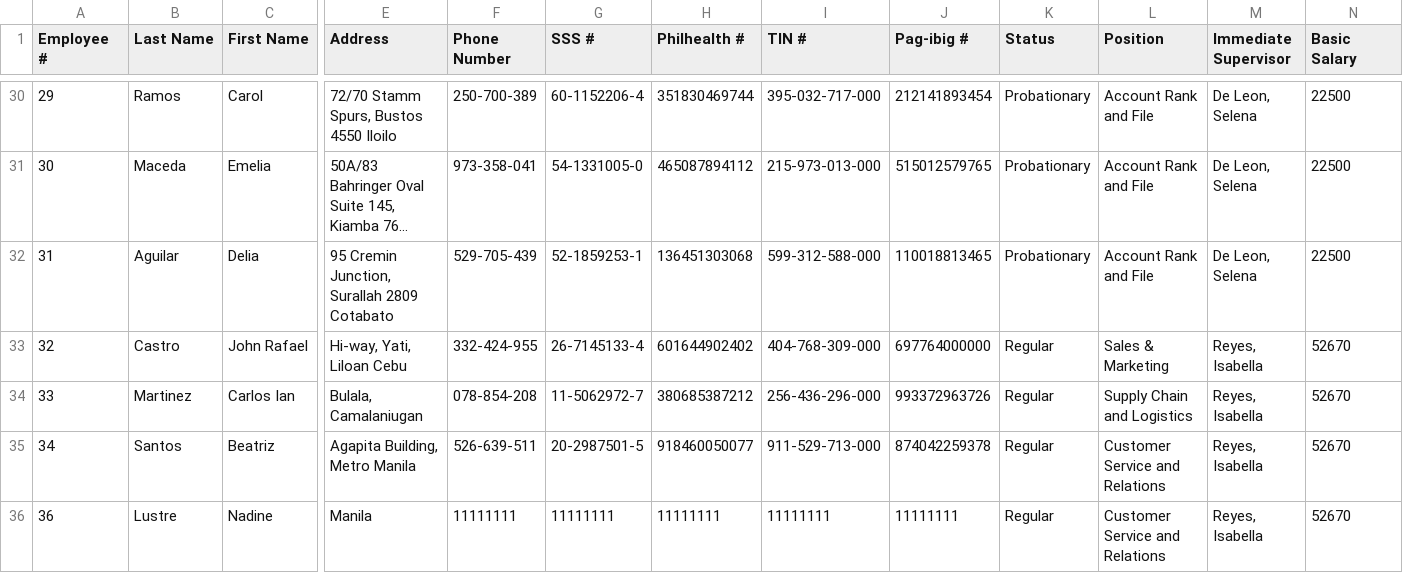
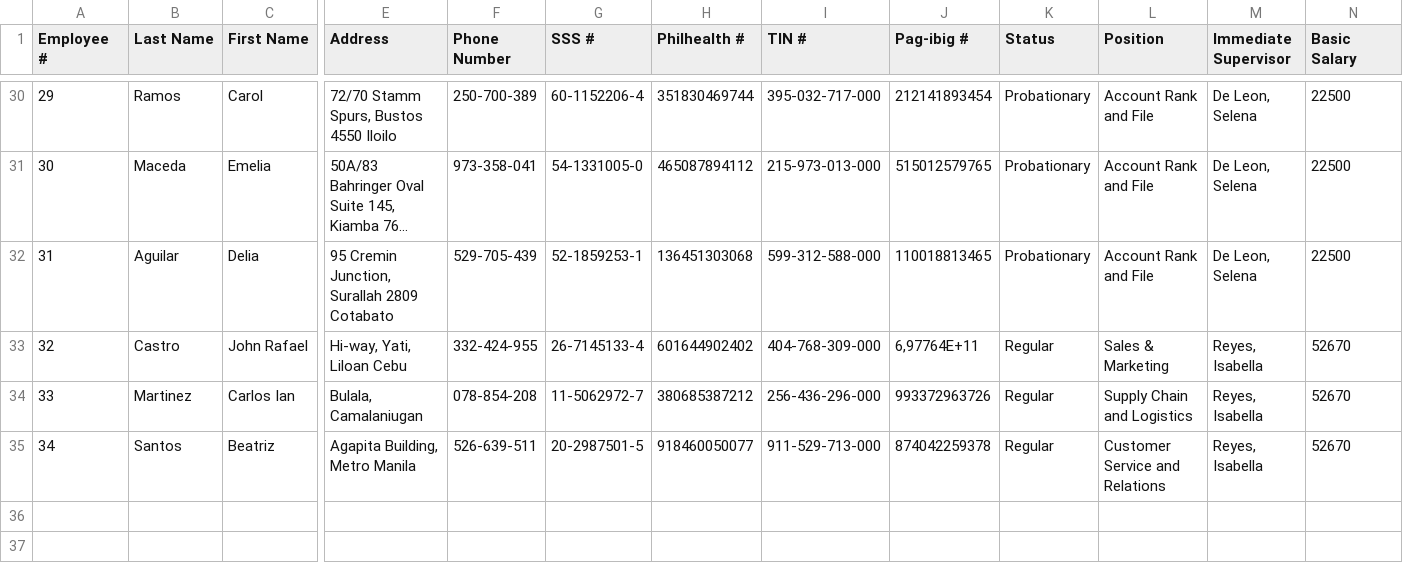
Before and after one commit to baebeemoe/FinalMPH, a CSV file: src/Files/EmployeeData.csv, drawn as a sheet; only a part is shown, gaps mark what is left out; long unchanged cells end in …; rows hold the shown columns only; the diff names each change by its address in the sheet, - before the commit and + after, or states it on an @@ line.

```diff
--- a/src/Files/EmployeeData.csv
+++ b/src/Files/EmployeeData.csv
-J33 (Pag-ibig #): 697764000000
+J33 (Pag-ibig #): 6,97764E+11
-row 36: 36 | Lustre | Nadine | Manila | 11111111 | 11111111 | 11111111 | 11111111 | 11111111 | Regular | Customer Service and Relations | Reyes, Isabella | 52670
```
Also changed, not shown: 6 other files.
